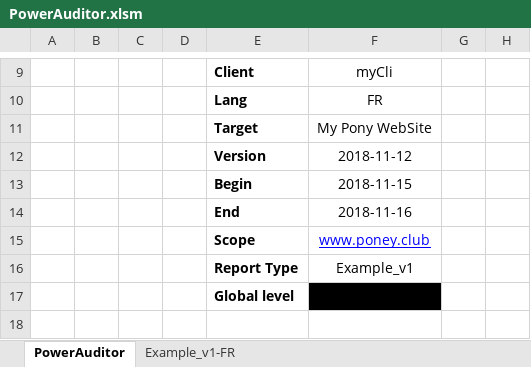
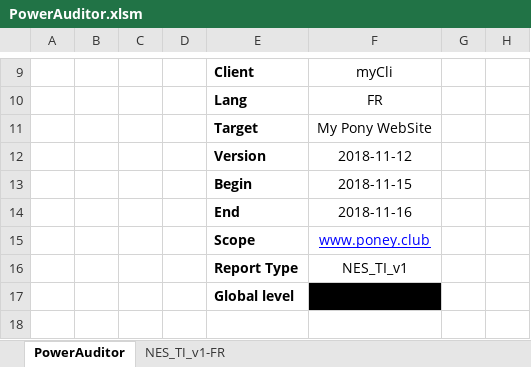
Before and after one commit to 1mm0rt41PC/PowerAuditor, an Excel workbook: dev/PowerAuditor.xlsm, sheet PowerAuditor, drawn as a sheet; only a part is shown, gaps mark what is left out; values as stored, in another font and other column widths than the file's, no borders; charts and pictures and table styles not drawn; the diff names each change by its address in the sheet, - before the commit and + after, or states it on an @@ line.

```diff
--- a/dev/PowerAuditor.xlsm (sheet PowerAuditor)
+++ b/dev/PowerAuditor.xlsm (sheet PowerAuditor)
-sheet tab: Example_v1-FR
+sheet tab: NES_TI_v1-FR
-F16 (myCli): Example_v1
+F16 (myCli): NES_TI_v1
```
Also changed, not shown: PowerAuditor_last.xlsm, 5 other files.
